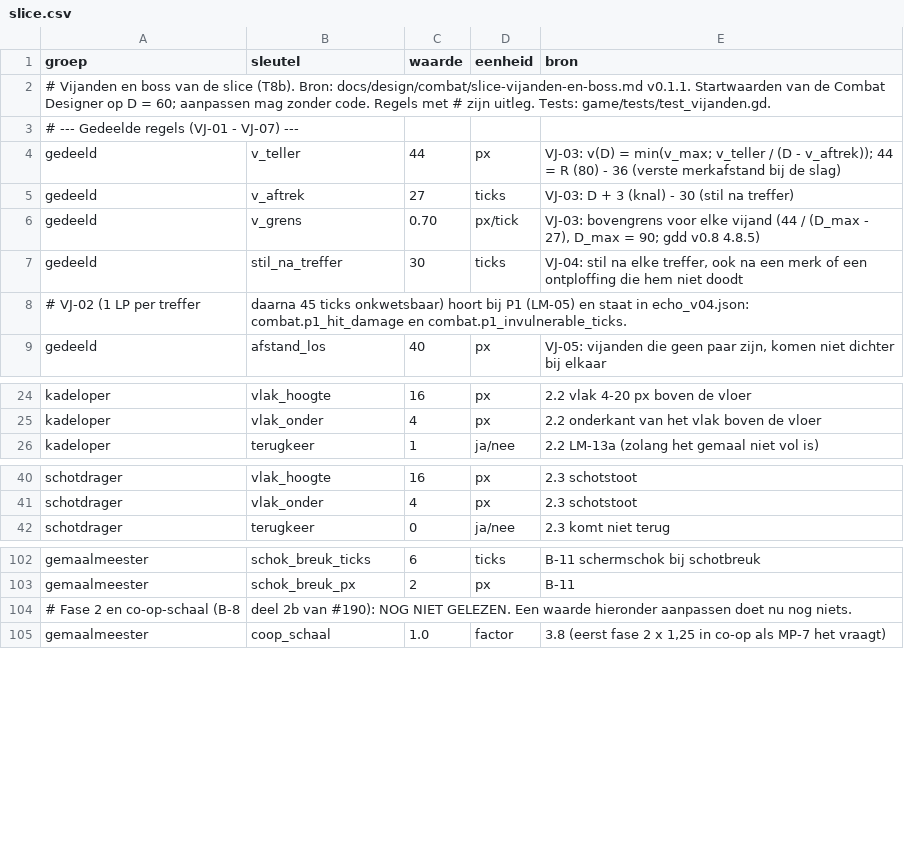
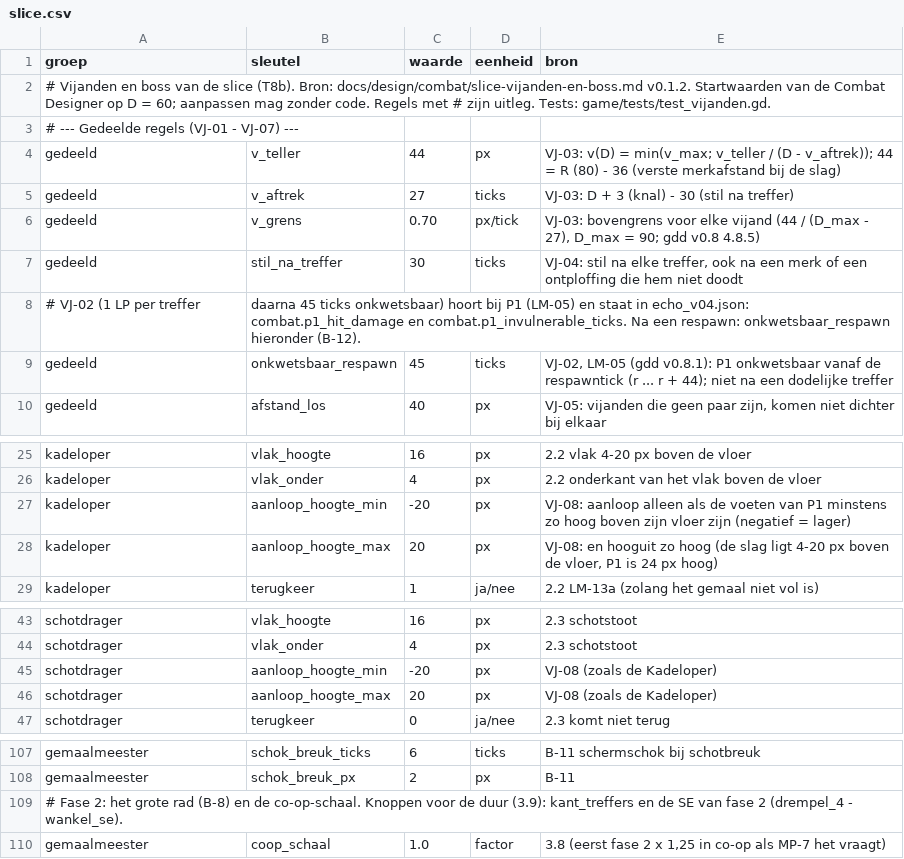
Before and after one commit to cesarvangerwen-glitch/echoborn, a CSV file: game/data/vijanden/slice.csv, drawn as a sheet; only a part is shown, gaps mark what is left out; the diff covers the shown part only.

```diff
--- a/game/data/vijanden/slice.csv
+++ b/game/data/vijanden/slice.csv
@@ -1,3 +1,3 @@
 groep,sleutel,waarde,eenheid,bron
-# Vijanden en boss van de slice (T8b). Bron: docs/design/combat/slice-vijanden-en-boss.md v0.1.1. Startwaarden van de Combat Designer op D = 60; aanpassen mag zonder code. Regels met # zijn uitleg. Tests: game/tests/test_vijanden.gd.
+# Vijanden en boss van de slice (T8b). Bron: docs/design/combat/slice-vijanden-en-boss.md v0.1.2. Startwaarden van de Combat Designer op D = 60; aanpassen mag zonder code. Regels met # zijn uitleg. Tests: game/tests/test_vijanden.gd.
 # --- Gedeelde regels (VJ-01 - VJ-07) ---
@@ -7,3 +7,4 @@ gedeeld,v_grens,0.70,px/tick,"VJ-03: bovengrens voor elke vijand (44 / (D_max -
 gedeeld,stil_na_treffer,30,ticks,"VJ-04: stil na elke treffer, ook na een merk of een ontploffing die hem niet doodt"
-# VJ-02 (1 LP per treffer, daarna 45 ticks onkwetsbaar) hoort bij P1 (LM-05) en staat in echo_v04.json: combat.p1_hit_damage en combat.p1_invulnerable_ticks.
+# VJ-02 (1 LP per treffer, daarna 45 ticks onkwetsbaar) hoort bij P1 (LM-05) en staat in echo_v04.json: combat.p1_hit_damage en combat.p1_invulnerable_ticks. Na een respawn: onkwetsbaar_respawn hieronder (B-12).
+gedeeld,onkwetsbaar_respawn,45,ticks,"VJ-02, LM-05 (gdd v0.8.1): P1 onkwetsbaar vanaf de respawntick (r ... r + 44); niet na een dodelijke treffer"
 gedeeld,afstand_los,40,px,"VJ-05: vijanden die geen paar zijn, komen niet dichter bij elkaar"
@@ -25,2 +26,4 @@ kadeloper,vlak_hoogte,16,px,"2.2 vlak 4-20 px boven de vloer"
 kadeloper,vlak_onder,4,px,"2.2 onderkant van het vlak boven de vloer"
+kadeloper,aanloop_hoogte_min,-20,px,"VJ-08: aanloop alleen als de voeten van P1 minstens zo hoog boven zijn vloer zijn (negatief = lager)"
+kadeloper,aanloop_hoogte_max,20,px,"VJ-08: en hooguit zo hoog (de slag ligt 4-20 px boven de vloer, P1 is 24 px hoog)"
 kadeloper,terugkeer,1,ja/nee,"2.2 LM-13a (zolang het gemaal niet vol is)"
@@ -41,2 +44,4 @@ schotdrager,vlak_hoogte,16,px,"2.3 schotstoot"
 schotdrager,vlak_onder,4,px,"2.3 schotstoot"
+schotdrager,aanloop_hoogte_min,-20,px,"VJ-08 (zoals de Kadeloper)"
+schotdrager,aanloop_hoogte_max,20,px,"VJ-08 (zoals de Kadeloper)"
 schotdrager,terugkeer,0,ja/nee,"2.3 komt niet terug"
@@ -103,3 +108,3 @@ gemaalmeester,schok_breuk_ticks,6,ticks,"B-11 schermschok bij schotbreuk"
 gemaalmeester,schok_breuk_px,2,px,"B-11"
-# Fase 2 en co-op-schaal (B-8, deel 2b van #190): NOG NIET GELEZEN. Een waarde hieronder aanpassen doet nu nog niets.
+# Fase 2: het grote rad (B-8) en de co-op-schaal. Knoppen voor de duur (3.9): kant_treffers en de SE van fase 2 (drempel_4 - wankel_se).
 gemaalmeester,coop_schaal,1.0,factor,"3.8 (eerst fase 2 x 1,25 in co-op als MP-7 het vraagt)"
```
Also changed, not shown: 1 edited cell elsewhere in this file, 16 other files.
